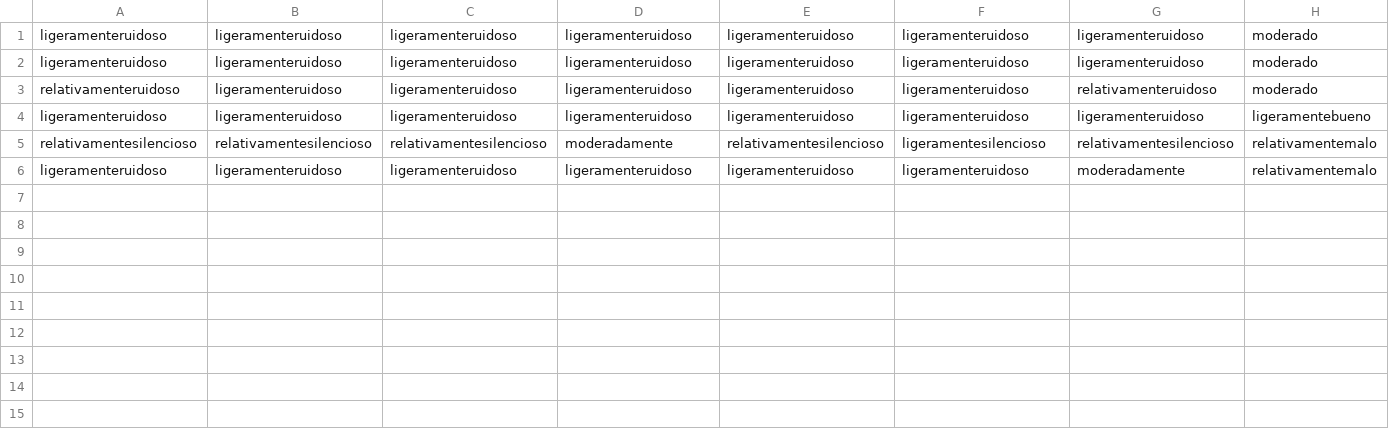
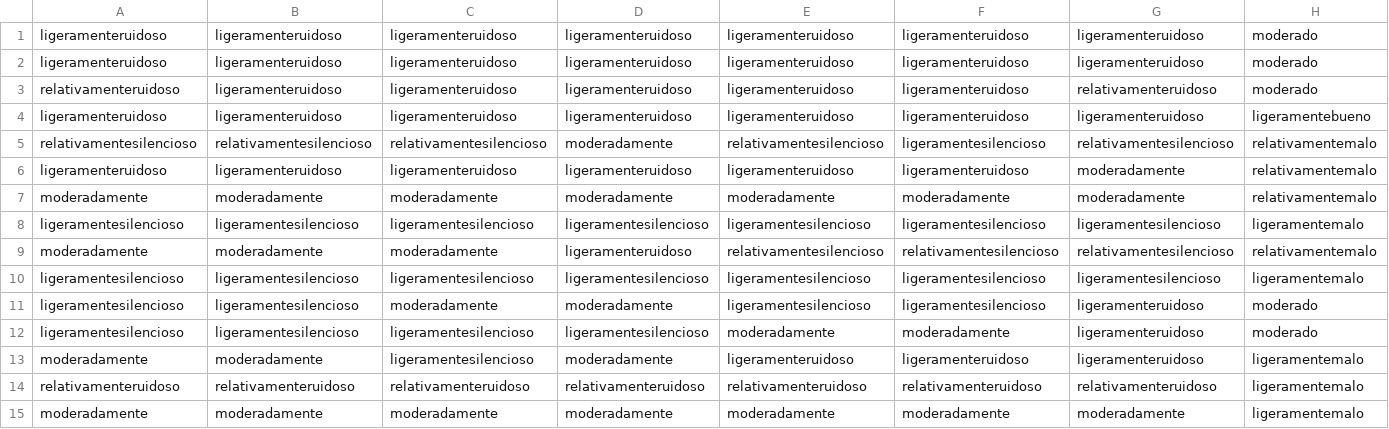
Before and after one commit to dromu/SoundEmotion, a CSV file: Output/data.csv, drawn as a sheet; only a part is shown; rows hold the shown columns only; the diff names each change by its address in the sheet, - before the commit and + after, or states it on an @@ line.

```diff
--- a/Output/data.csv
+++ b/Output/data.csv
+row 7: moderadamente | moderadamente | moderadamente | moderadamente | moderadamente | moderadamente | moderadamente | relativamentemalo
+row 8: ligeramentesilencioso | ligeramentesilencioso | ligeramentesilencioso | ligeramentesilencioso | ligeramentesilencioso | ligeramentesilencioso | ligeramentesilencioso | ligeramentemalo
+row 9: moderadamente | moderadamente | moderadamente | ligeramenteruidoso | relativamentesilencioso | relativamentesilencioso | relativamentesilencioso | relativamentemalo
+row 10: ligeramentesilencioso | ligeramentesilencioso | ligeramentesilencioso | ligeramentesilencioso | ligeramentesilencioso | ligeramentesilencioso | ligeramentesilencioso | ligeramentemalo
+row 11: ligeramentesilencioso | ligeramentesilencioso | moderadamente | moderadamente | ligeramentesilencioso | ligeramentesilencioso | ligeramenteruidoso | moderado
+row 12: ligeramentesilencioso | ligeramentesilencioso | ligeramentesilencioso | ligeramentesilencioso | moderadamente | moderadamente | ligeramenteruidoso | moderado
+row 13: moderadamente | moderadamente | ligeramentesilencioso | moderadamente | ligeramenteruidoso | ligeramenteruidoso | ligeramenteruidoso | ligeramentemalo
+row 14: relativamenteruidoso | relativamenteruidoso | relativamenteruidoso | relativamenteruidoso | relativamenteruidoso | relativamenteruidoso | relativamenteruidoso | ligeramentemalo
+row 15: moderadamente | moderadamente | moderadamente | moderadamente | moderadamente | moderadamente | moderadamente | ligeramentemalo
```
Also changed, not shown: Output/data_completa.csv, coordinates.csv, 12 other files.
